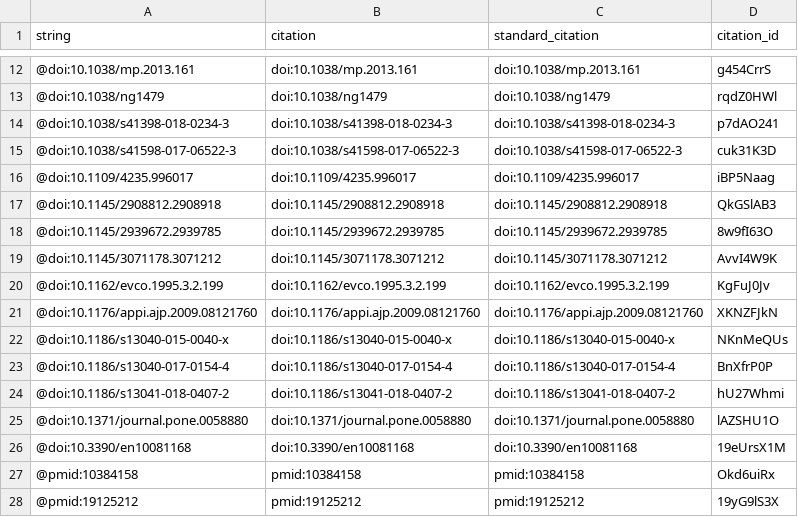
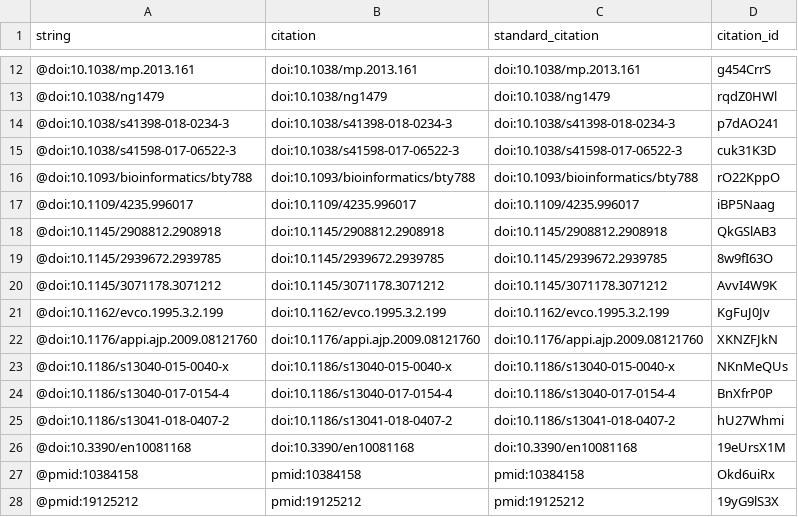
Before and after one commit to trangdata/tpot-fss-ms, a TSV file: citations.tsv, drawn as a sheet; only a part is shown, gaps mark what is left out.

Commit message:
fix STIR citation
This build is based on
https://github.com/trang1618/tpot-ds-ms/commit/5bb5906b598b01900d1a95b63a2ba40fb6b1eb10.

This commit was created by the following Travis CI build and job:
https://travis-ci.org/trang1618/tpot-ds-ms/builds/470207563
https://travis-ci.org/trang1618/tpot-ds-ms/jobs/470207564

[ci skip]

The full commit message that triggered this build is copied below:

fix STIR citation

```diff
--- a/citations.tsv
+++ b/citations.tsv
@@ -15,2 +15,3 @@ string	citation	standard_citation	citation_id
 @doi:10.1038/s41598-017-06522-3	doi:10.1038/s41598-017-06522-3	doi:10.1038/s41598-017-06522-3	cuk31K3D
+@doi:10.1093/bioinformatics/bty788	doi:10.1093/bioinformatics/bty788	doi:10.1093/bioinformatics/bty788	rO22KppO
 @doi:10.1109/4235.996017	doi:10.1109/4235.996017	doi:10.1109/4235.996017	iBP5Naag
@@ -24,3 +25,2 @@ string	citation	standard_citation	citation_id
 @doi:10.1186/s13041-018-0407-2	doi:10.1186/s13041-018-0407-2	doi:10.1186/s13041-018-0407-2	hU27Whmi
-@doi:10.1371/journal.pone.0058880	doi:10.1371/journal.pone.0058880	doi:10.1371/journal.pone.0058880	lAZSHU1O
 @doi:10.3390/en10081168	doi:10.3390/en10081168	doi:10.3390/en10081168	19eUrsX1M
```
Also changed, not shown: 5 other files.
